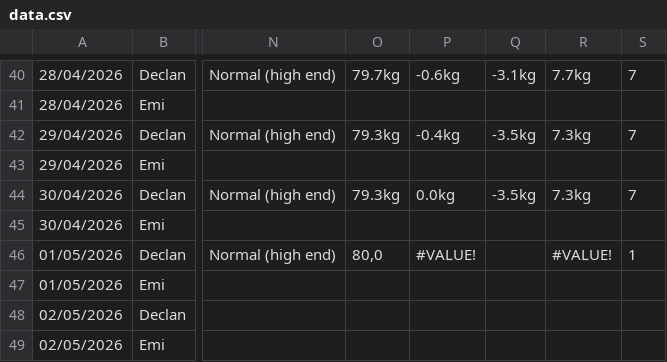
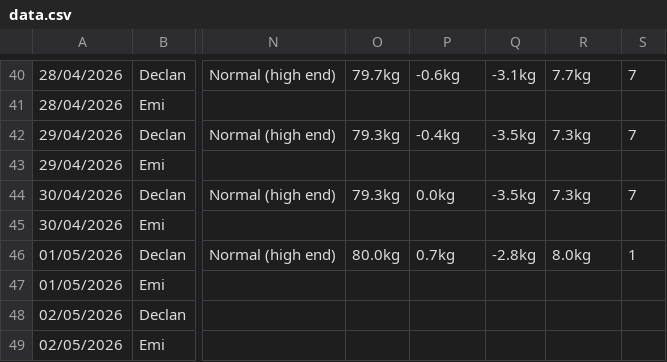
Before and after one commit to Declan2501/54-protocol, a CSV file: data.csv, drawn as a sheet; only a part is shown, gaps mark what is left out; the diff names each change by its address in the sheet, - before the commit and + after, or states it on an @@ line.

Commit message:
Auto update data.csv

```diff
--- a/data.csv
+++ b/data.csv
-O46: 80,0
+O46: 80.0kg
-P46: #VALUE!
+P46: 0.7kg
-Q46: (empty)
+Q46: -2.8kg
-R46: #VALUE!
+R46: 8.0kg
```
